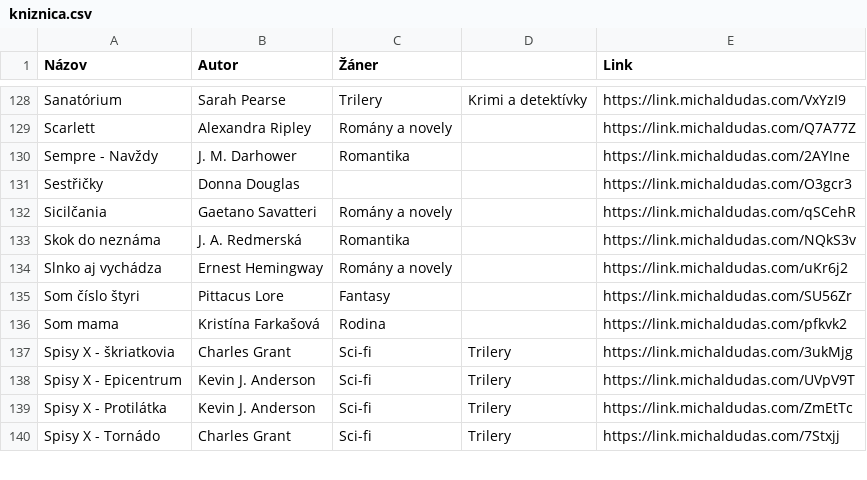
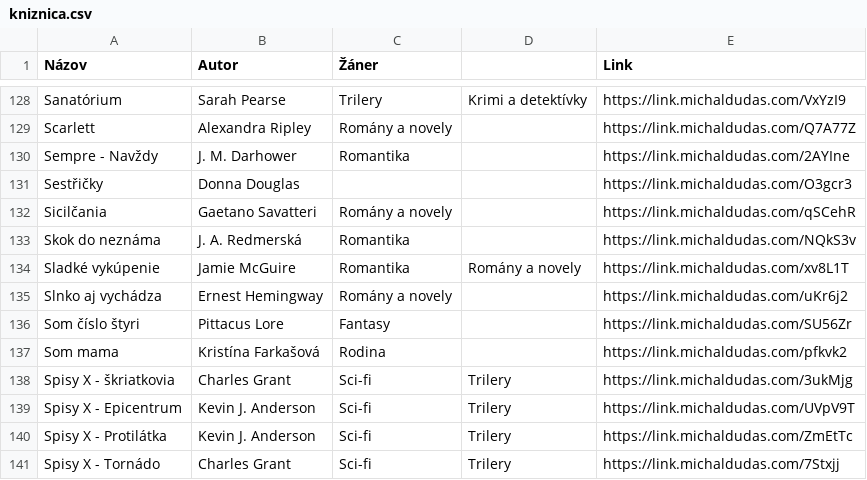
Before and after one commit to misko0709/misko0709.github.io, a CSV file: data/kniznica.csv, drawn as a sheet; only a part is shown, gaps mark what is left out; the diff names each change by its address in the sheet, - before the commit and + after, or states it on an @@ line.

Commit message:
Update kniznica.csv

```diff
--- a/data/kniznica.csv
+++ b/data/kniznica.csv
+row 134: Sladké vykúpenie | Jamie McGuire | Romantika | Romány a novely | https://link.michaldudas.com/xv8L1T
```
